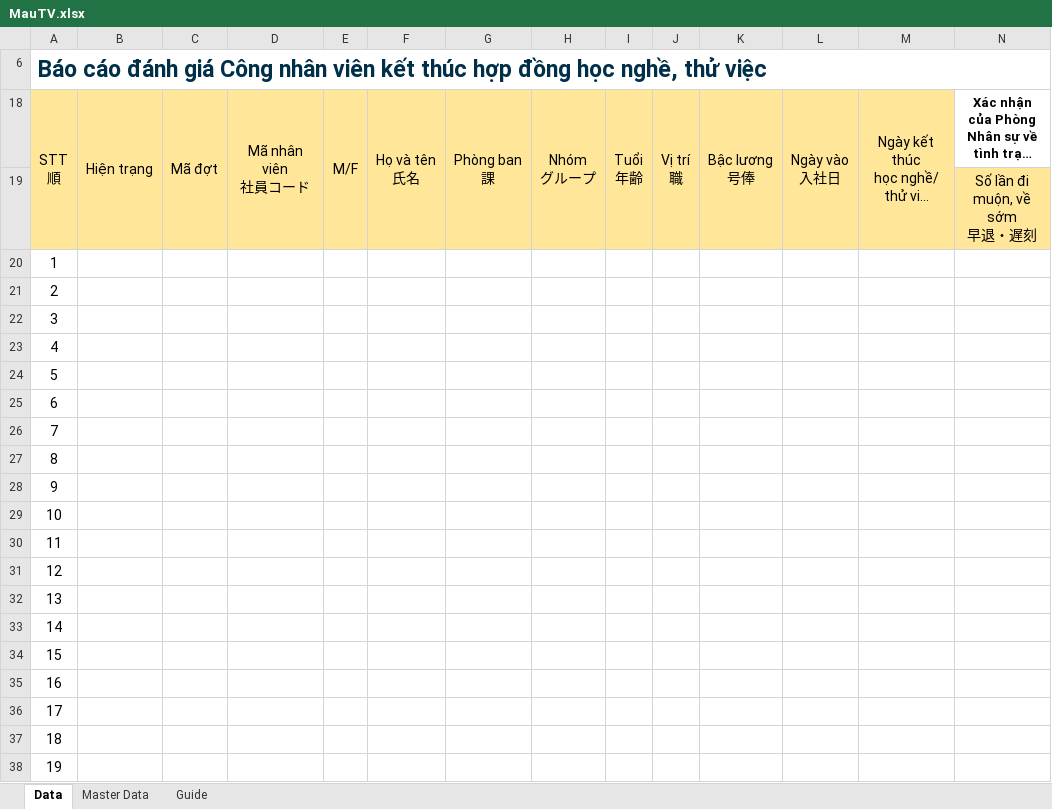
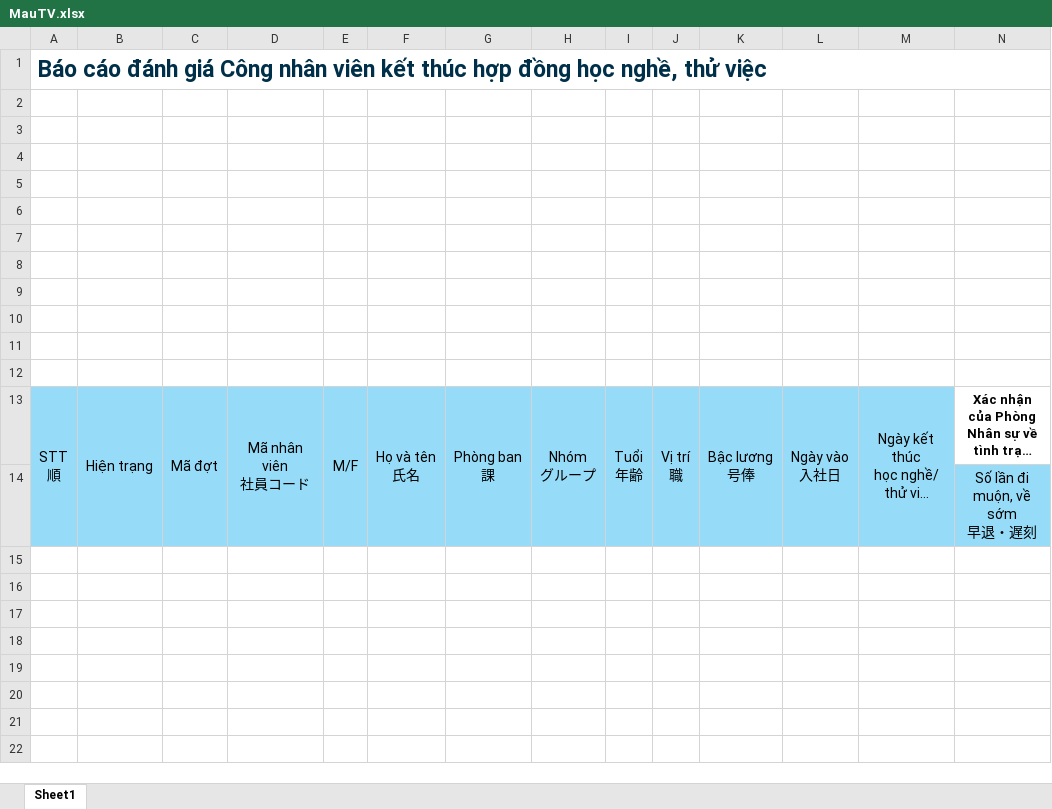
Before and after one commit to Tanbanla/WebLabor, an Excel workbook: assets/templates/MauTV.xlsx, sheet Sheet1, drawn as a sheet; only a part is shown; long unchanged cells end in …; values as stored, in another font and other column widths than the file's, no borders; conditional formats not drawn; removed rows and columns are numbered as before the commit, all else as after; rows hold the shown columns only; the diff covers the shown part only; the diff names each change by its address in the sheet, - before the commit and + after, or states it on an @@ line.

```diff
--- a/assets/templates/MauTV.xlsx (sheet Sheet1)
+++ b/assets/templates/MauTV.xlsx (sheet Sheet1)
-sheet tab: Data
+sheet tab: Sheet1
-sheet tab: Master Data
-sheet tab: Guide
+row 2: (empty)
+row 3: (empty)
+row 4: (empty)
+row 5: (empty)
+row 6: (empty)
+row 7: (empty)
+row 8: (empty)
+row 9: (empty)
+row 10: (empty)
+row 11: (empty)
+row 12: (empty)
-A13:M13 fill: #FFE699
+A13:M13 fill: #96DCF8
-A14:N14 fill: #FFE699
+A14:N14 fill: #96DCF8
-row 20: 1
-row 21: 2
-row 22: 3
-row 23: 4
-row 24: 5
-row 25: 6
-row 26: 7
-row 27: 8
-row 28: 9
-row 29: 10
-row 30: 11
-row 31: 12
-row 32: 13
-row 33: 14
-row 34: 15
-row 35: 16
-row 36: 17
-row 37: 18
-row 38: 19
```
Also changed, not shown: 11 removed rows and cell formats elsewhere in this sheet, assets/templates/Mau2N.xlsx, 8 other files.
